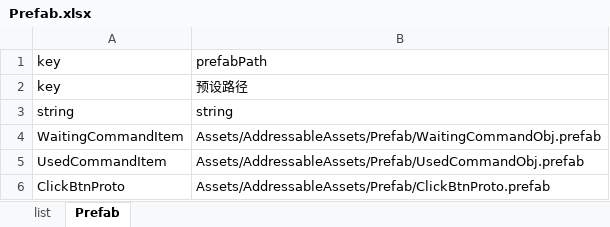
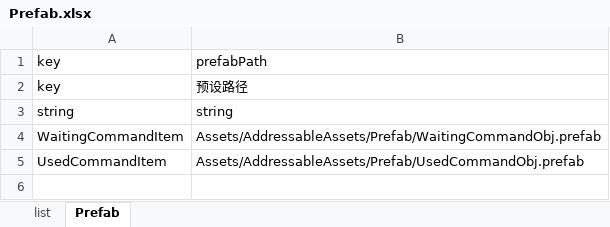
Before and after one commit to yufulao/BlackFieldInstruction, an Excel workbook: RabiConfig/xlsx/Prefab.xlsx, sheet Prefab, drawn as a sheet; values as stored, in another font and other column widths than the file's, no borders; the diff names each change by its address in the sheet, - before the commit and + after, or states it on an @@ line.

```diff
--- a/RabiConfig/xlsx/Prefab.xlsx (sheet Prefab)
+++ b/RabiConfig/xlsx/Prefab.xlsx (sheet Prefab)
-row 6: ClickBtnProto | Assets/AddressableAssets/Prefab/ClickBtnProto.prefab
```
Also changed, not shown: 40 other files.
